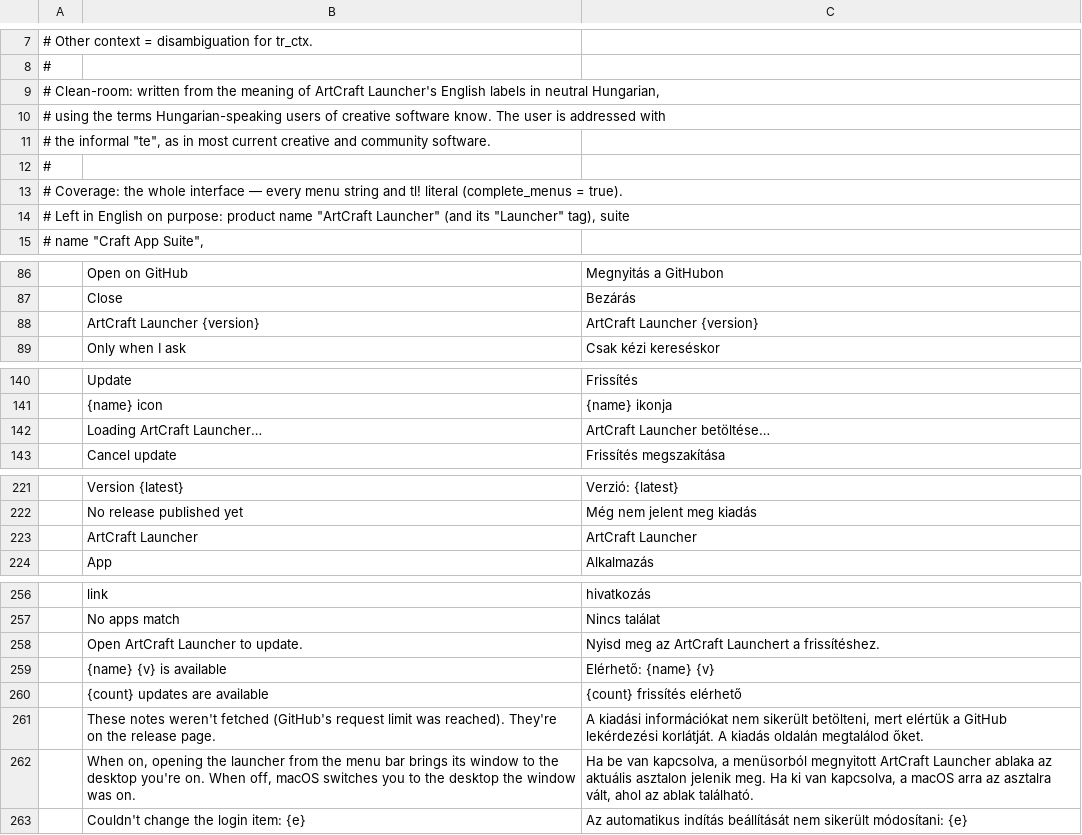
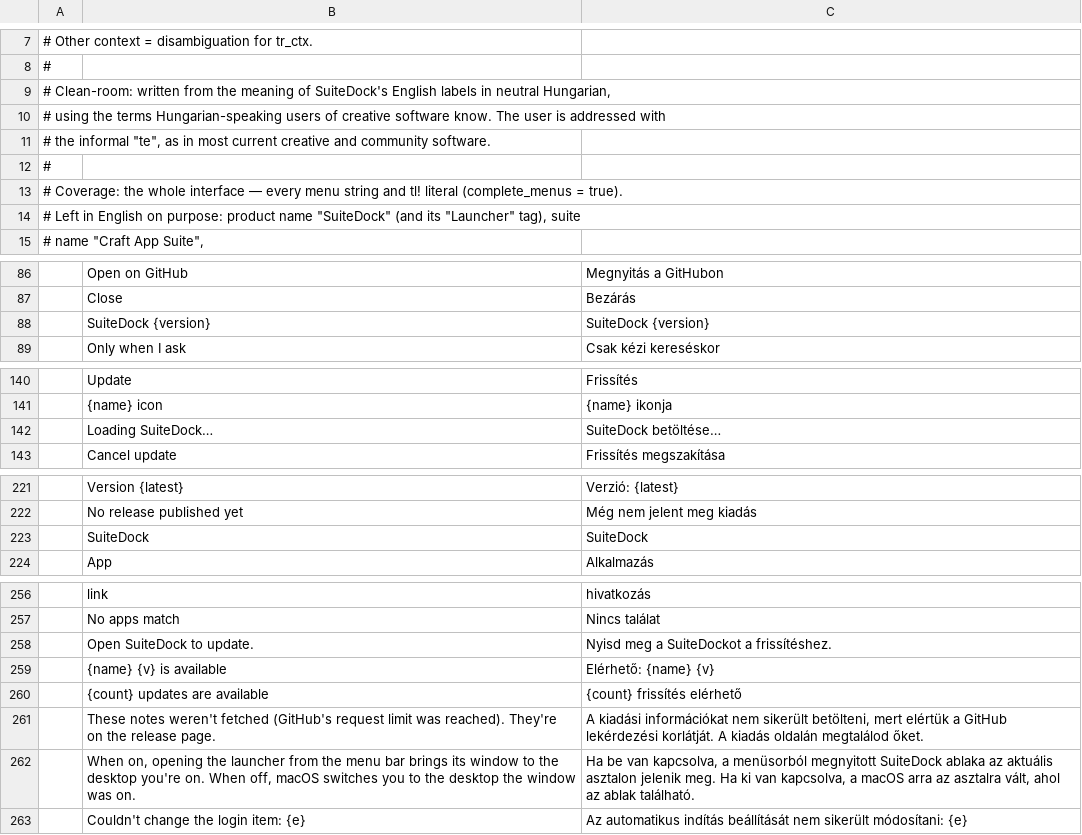
Before and after one commit to ripDZL/craft-launcher, a TSV file: crates/ui-egui/src/i18n/hu.tsv, drawn as a sheet; only a part is shown, gaps mark what is left out; removed rows and columns are numbered as before the commit, all else as after; the diff covers the shown part only; the diff names each change by its address in the sheet, - before the commit and + after, or states it on an @@ line.

Commit message:
Port SuiteDock name to latest European translations

```diff
--- a/crates/ui-egui/src/i18n/hu.tsv
+++ b/crates/ui-egui/src/i18n/hu.tsv
-A9: …meaning of ArtCraft Launcher's English labels…
+A9: …meaning of SuiteDock's English labels…
-A14: …product name "ArtCraft Launcher" (and its…
+A14: …product name "SuiteDock" (and its…
-row 88:  | ArtCraft Launcher {version} | ArtCraft Launcher {version}
+row 88:  | SuiteDock {version} | SuiteDock {version}
-row 142:  | Loading ArtCraft Launcher… | ArtCraft Launcher betöltése…
+row 142:  | Loading SuiteDock… | SuiteDock betöltése…
-row 223:  | ArtCraft Launcher | ArtCraft Launcher
+row 223:  | SuiteDock | SuiteDock
-row 258:  | Open ArtCraft Launcher to update. | Nyisd meg az ArtCraft Launchert a frissítéshez.
+row 258:  | Open SuiteDock to update. | Nyisd meg a SuiteDockot a frissítéshez.
-C262: …menüsorból megnyitott ArtCraft Launcher ablaka az…
+C262: …menüsorból megnyitott SuiteDock ablaka az…
```
Also changed, not shown: 5 added rows, 5 removed rows and 7 edited cells elsewhere in this file, crates/ui-egui/src/i18n/cs.tsv, crates/ui-egui/src/i18n/de.tsv, 2 other files.
